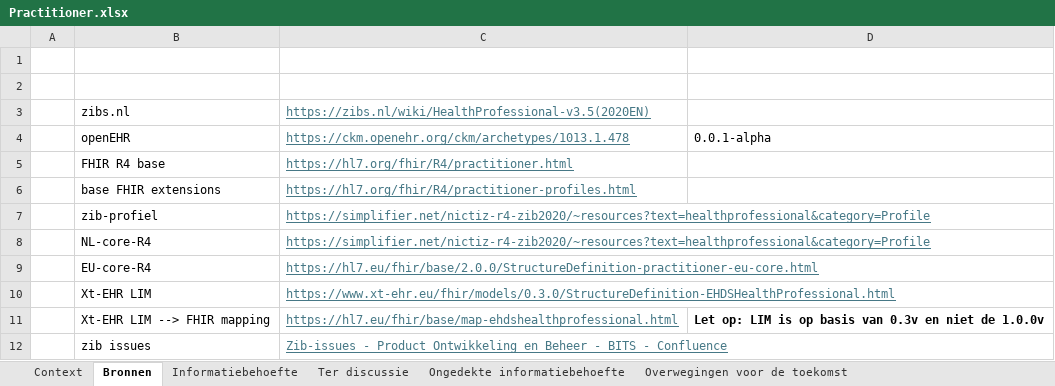
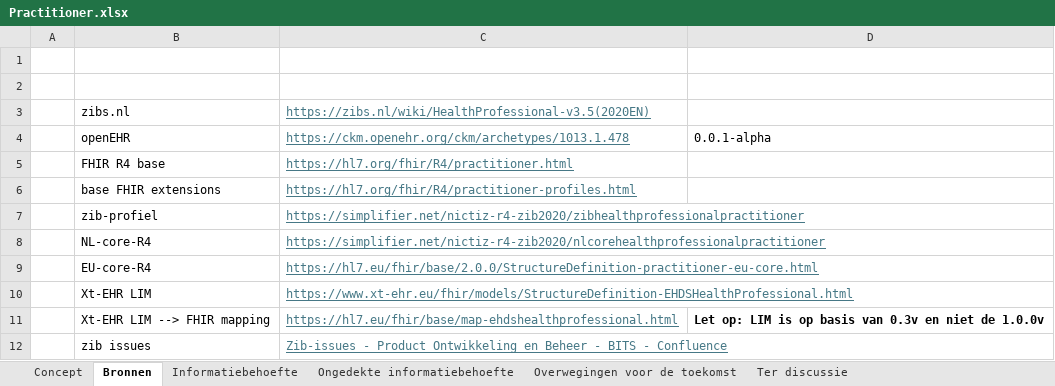
Before and after one commit to Nictiz/GBB-IG, an Excel workbook: input/requirements/Practitioner.xlsx, sheet Bronnen, drawn as a sheet; values as stored, in another font and other column widths than the file's, no borders; table styles not drawn; the diff names each change by its address in the sheet, - before the commit and + after, or states it on an @@ line.

```diff
--- a/input/requirements/Practitioner.xlsx (sheet Bronnen)
+++ b/input/requirements/Practitioner.xlsx (sheet Bronnen)
-sheet tab: Context
+sheet tab: Concept
@@ sheet tab order changed: Concept | Bronnen | Informatiebehoefte | Ongedekte informatiebehoefte | Overwegingen voor de toekomst | Ter discussie @@
-C7 (link): https://simplifier.net/nictiz-r4-zib2020/~resources?text=healthprofessional&category=Profile
+C7 (link): https://simplifier.net/nictiz-r4-zib2020/zibhealthprofessionalpractitioner
-C8 (link): https://simplifier.net/nictiz-r4-zib2020/~resources?text=healthprofessional&category=Profile
+C8 (link): https://simplifier.net/nictiz-r4-zib2020/nlcorehealthprofessionalpractitioner
-C10 (link): https://www.xt-ehr.eu/fhir/models/0.3.0/StructureDefinition-EHDSHealthProfessional.html
+C10 (link): https://www.xt-ehr.eu/fhir/models/StructureDefinition-EHDSHealthProfessional.html
```
Also changed, not shown: sheet Informatiebehoefte, sheet Ongedekte informatiebehoefte, hidden cells, charts or pictures.
